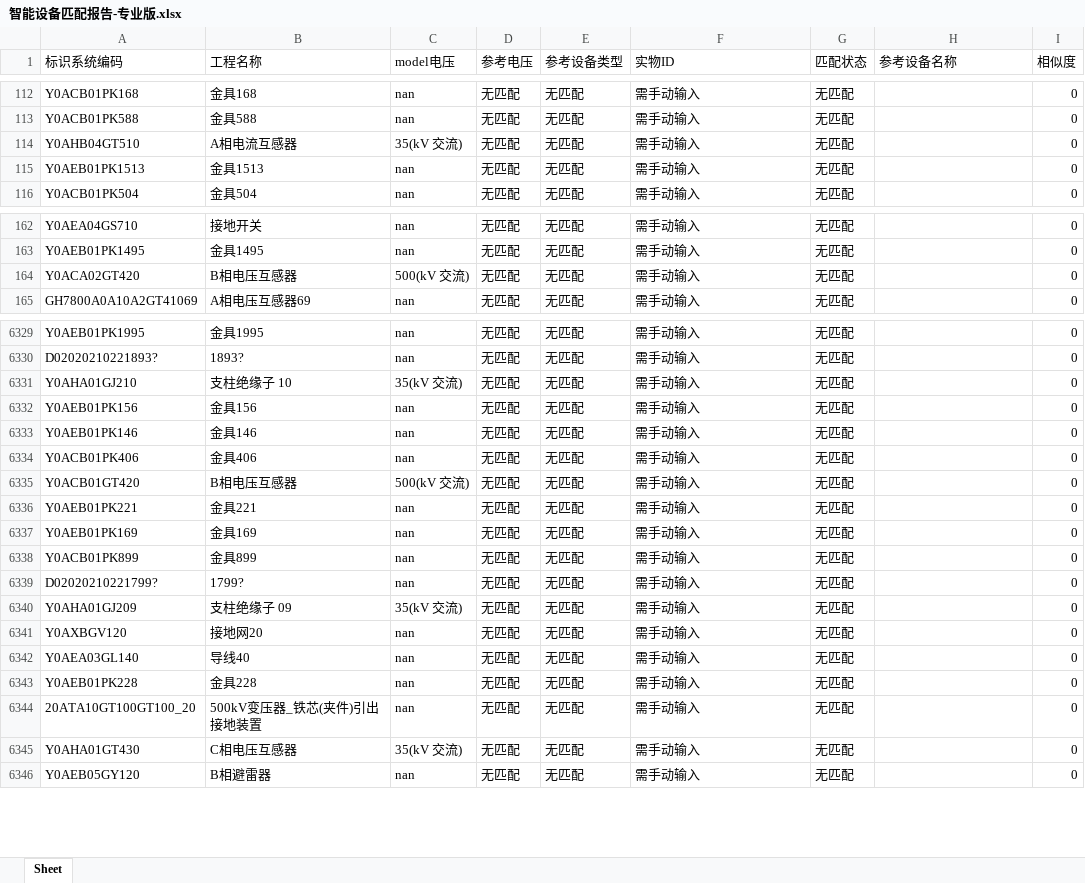
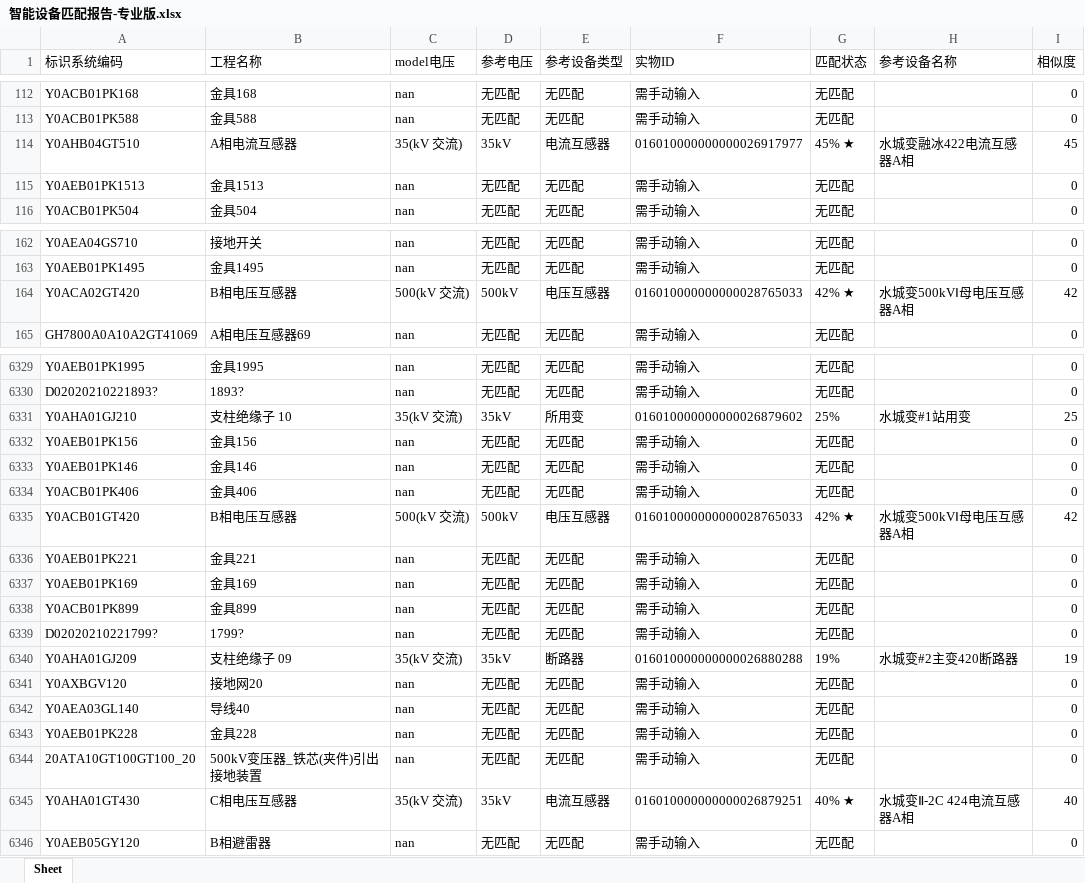
Before and after one commit to Daniel-Starr/Tool, an Excel workbook: 智能设备匹配报告-专业版.xlsx, sheet Sheet, drawn as a sheet; only a part is shown, gaps mark what is left out; values as stored, in another font and other column widths than the file's, no borders; the diff covers the shown part only; the diff names each change by its address in the sheet, - before the commit and + after, or states it on an @@ line.

```diff
--- a/智能设备匹配报告-专业版.xlsx (sheet Sheet)
+++ b/智能设备匹配报告-专业版.xlsx (sheet Sheet)
-D114 (参考电压): 无匹配
+D114 (参考电压): 35kV
-E114 (参考设备类型): 无匹配
+E114 (参考设备类型): 电流互感器
-F114 (实物ID): 需手动输入
+F114 (实物ID): 016010000000000026917977
-G114 (匹配状态): 无匹配
+G114 (匹配状态): 45% ★
-H114 (参考设备名称): (empty)
+H114 (参考设备名称): 水城变融冰422电流互感器A相
-I114 (相似度): 0
+I114 (相似度): 45
-D164 (参考电压): 无匹配
+D164 (参考电压): 500kV
-E164 (参考设备类型): 无匹配
+E164 (参考设备类型): 电压互感器
-F164 (实物ID): 需手动输入
+F164 (实物ID): 016010000000000028765033
-G164 (匹配状态): 无匹配
+G164 (匹配状态): 42% ★
-H164 (参考设备名称): (empty)
+H164 (参考设备名称): 水城变500kVⅠ母电压互感器A相
-I164 (相似度): 0
+I164 (相似度): 42
-D6331 (参考电压): 无匹配
+D6331 (参考电压): 35kV
-E6331 (参考设备类型): 无匹配
+E6331 (参考设备类型): 所用变
-F6331 (实物ID): 需手动输入
+F6331 (实物ID): 016010000000000026879602
-G6331 (匹配状态): 无匹配
+G6331 (匹配状态): 25%
-H6331 (参考设备名称): (empty)
+H6331 (参考设备名称): 水城变#1站用变
-I6331 (相似度): 0
+I6331 (相似度): 25
-D6335 (参考电压): 无匹配
+D6335 (参考电压): 500kV
-E6335 (参考设备类型): 无匹配
+E6335 (参考设备类型): 电压互感器
-F6335 (实物ID): 需手动输入
+F6335 (实物ID): 016010000000000028765033
-G6335 (匹配状态): 无匹配
+G6335 (匹配状态): 42% ★
-H6335 (参考设备名称): (empty)
+H6335 (参考设备名称): 水城变500kVⅠ母电压互感器A相
-I6335 (相似度): 0
+I6335 (相似度): 42
-D6340 (参考电压): 无匹配
+D6340 (参考电压): 35kV
-E6340 (参考设备类型): 无匹配
+E6340 (参考设备类型): 断路器
-F6340 (实物ID): 需手动输入
+F6340 (实物ID): 016010000000000026880288
-G6340 (匹配状态): 无匹配
+G6340 (匹配状态): 19%
-H6340 (参考设备名称): (empty)
+H6340 (参考设备名称): 水城变#2主变420断路器
-I6340 (相似度): 0
+I6340 (相似度): 19
-D6345 (参考电压): 无匹配
+D6345 (参考电压): 35kV
-E6345 (参考设备类型): 无匹配
+E6345 (参考设备类型): 电流互感器
-F6345 (实物ID): 需手动输入
+F6345 (实物ID): 016010000000000026879251
-G6345 (匹配状态): 无匹配
+G6345 (匹配状态): 40% ★
-H6345 (参考设备名称): (empty)
+H6345 (参考设备名称): 水城变Ⅱ-2C 424电流互感器A相
-I6345 (相似度): 0
+I6345 (相似度): 40
```
Also changed, not shown: 1182 edited cells elsewhere in this sheet, device_data.xlsx, test_work.xlsx.
